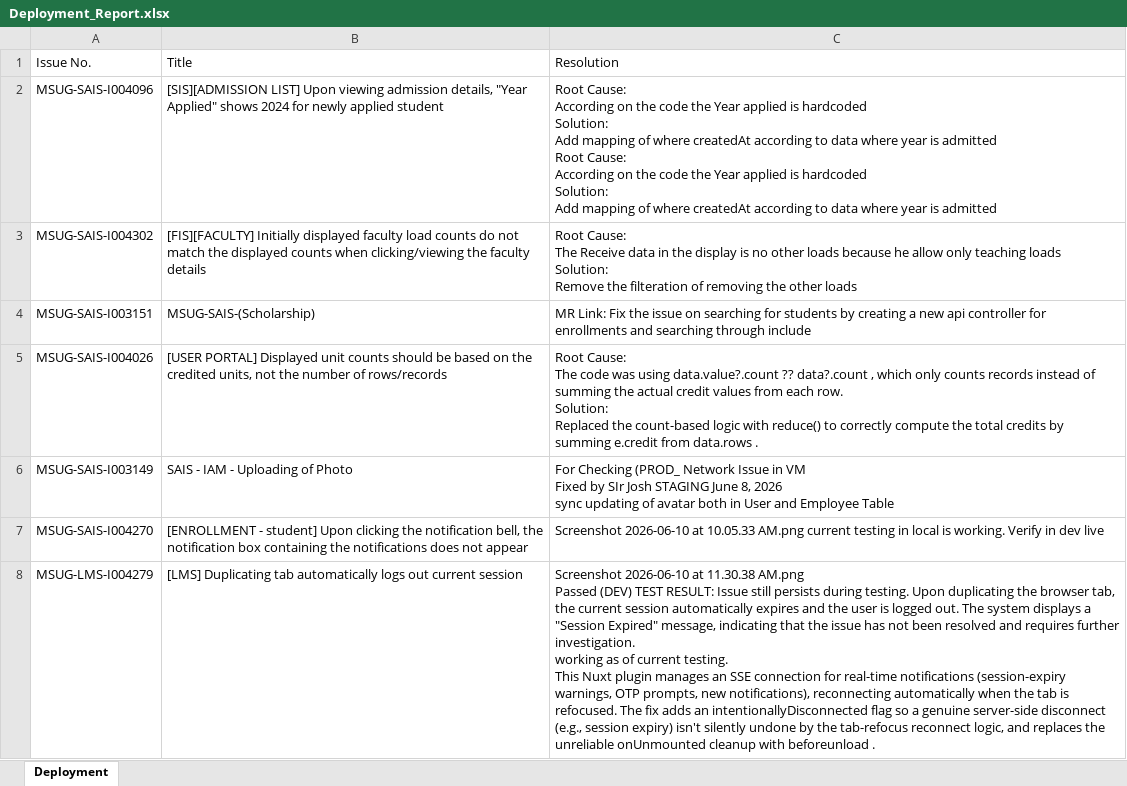
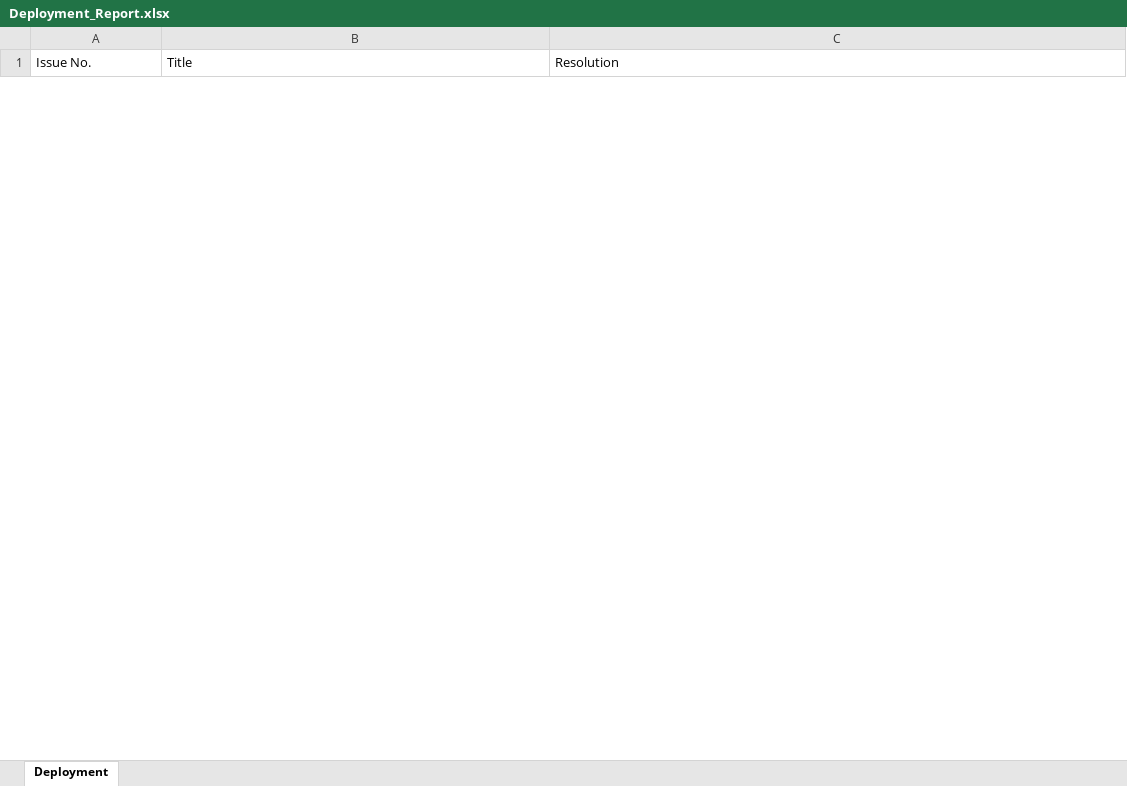
Before and after one commit to dntcss25/deployment-form-generator, an Excel workbook: output/Deployment_Report.xlsx, sheet Deployment, drawn as a sheet; only a part is shown; values as stored, in another font and other column widths than the file's, no borders; removed rows and columns are numbered as before the commit, all else as after; ↵ is a line break in a cell; the diff covers the shown part only; the diff names each change by its address in the sheet, - before the commit and + after, or states it on an @@ line.

```diff
--- a/output/Deployment_Report.xlsx (sheet Deployment)
+++ b/output/Deployment_Report.xlsx (sheet Deployment)
-row 2: MSUG-SAIS-I004096 | [SIS][ADMISSION LIST] Upon viewing admission details, "Year Applied" shows 2024 for newly applied student | Root Cause: ↵ According on the code the Year applied is hardcoded ↵ Solution: ↵ Add mapping of where createdAt according to data where year is admitted ↵ Root Cause: ↵ According on the code the Year applied is hardcoded ↵ Solution: ↵ Add mapping of where createdAt according to data where year is admitted
-row 3: MSUG-SAIS-I004302 | [FIS][FACULTY] Initially displayed faculty load counts do not match the displayed counts when clicking/viewing the faculty details | Root Cause: ↵ The Receive data in the display is no other loads because he allow only teaching loads ↵ Solution: ↵ Remove the filteration of removing the other loads
-row 4: MSUG-SAIS-I003151 | MSUG-SAIS-(Scholarship) | MR Link: Fix the issue on searching for students by creating a new api controller for enrollments and searching through include
-row 5: MSUG-SAIS-I004026 | [USER PORTAL] Displayed unit counts should be based on the credited units, not the number of rows/records | Root Cause: ↵ The code was using data.value?.count ?? data?.count , which only counts records instead of summing the actual credit values from each row. ↵ Solution: ↵ Replaced the count-based logic with reduce() to correctly compute the total credits by summing e.credit from data.rows .
-row 6: MSUG-SAIS-I003149 | SAIS - IAM - Uploading of Photo | For Checking (PROD_ Network Issue in VM ↵ Fixed by SIr Josh STAGING June 8, 2026 ↵ sync updating of avatar both in User and Employee Table
-row 7: MSUG-SAIS-I004270 | [ENROLLMENT - student] Upon clicking the notification bell, the notification box containing the notifications does not appear | Screenshot 2026-06-10 at 10.05.33 AM.png current testing in local is working. Verify in dev live
-row 8: MSUG-LMS-I004279 | [LMS] Duplicating tab automatically logs out current session | Screenshot 2026-06-10 at 11.30.38 AM.png ↵ Passed (DEV) TEST RESULT: Issue still persists during testing. Upon duplicating the browser tab, the current session automatically expires and the user is logged out. The system displays a "Session Expired" message, indicating that the issue has not been resolved and requires further investigation. ↵ working as of current testing. ↵ This Nuxt plugin manages an SSE connection for real-time notifications (session-expiry warnings, OTP prompts, new notifications), reconnecting automatically when the tab is refocused. The fix adds an intentionallyDisconnected flag so a genuine server-side disconnect (e.g., session expiry) isn't silently undone by the tab-refocus reconnect logic, and replaces the unreliable onUnmounted cleanup with beforeunload .
```
Also changed, not shown: 15 added rows and 3 removed rows elsewhere in this sheet, 2 other files.
